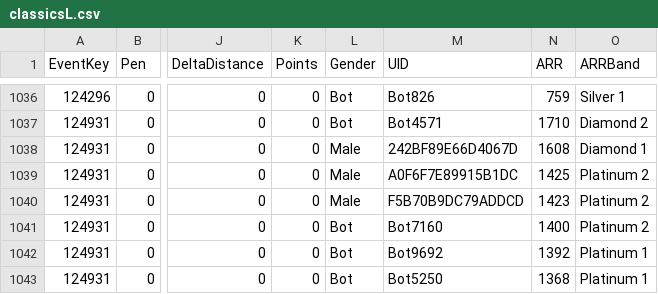
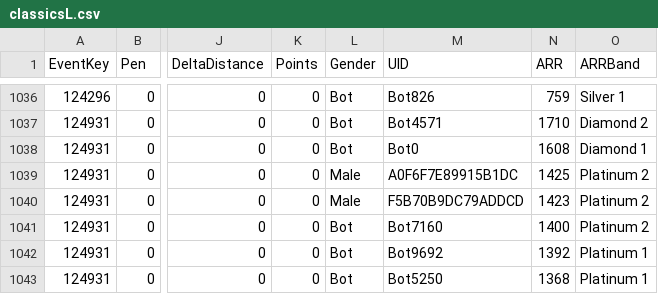
Before and after one commit to somaek/somaek.github.io, a CSV file: classicsL.csv, drawn as a sheet; only a part is shown, gaps mark what is left out; the diff names each change by its address in the sheet, - before the commit and + after, or states it on an @@ line.

Commit message:
Update classicsL.csv from Google Sheets [2026-11-23T20:27:29.917Z]

```diff
--- a/classicsL.csv
+++ b/classicsL.csv
-L1038 (Gender): Male
+L1038 (Gender): Bot
-M1038 (UID): 242BF89E66D4067D
+M1038 (UID): Bot0
```
